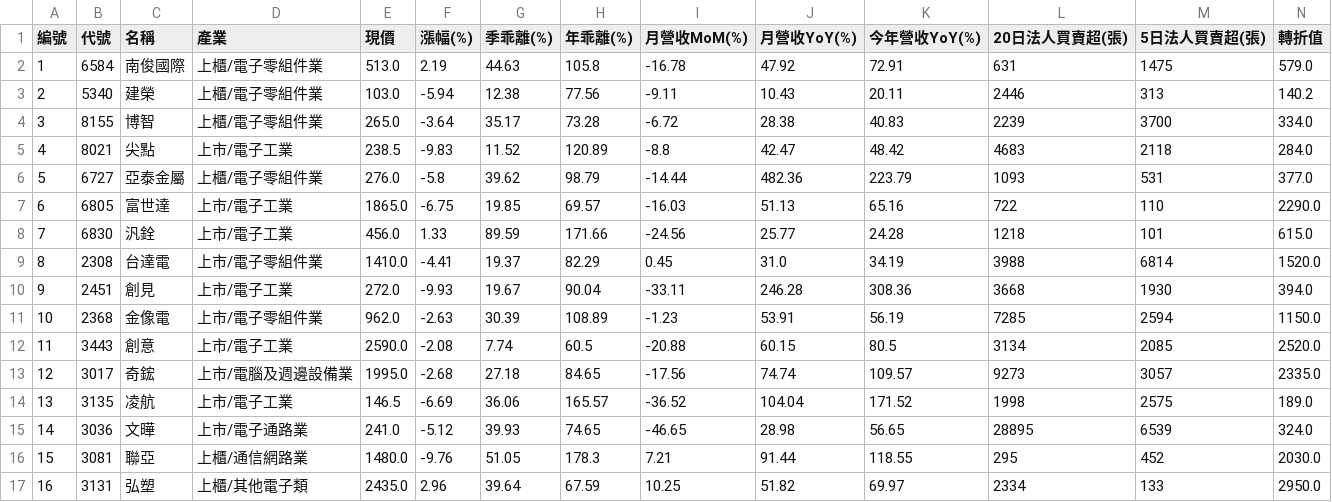
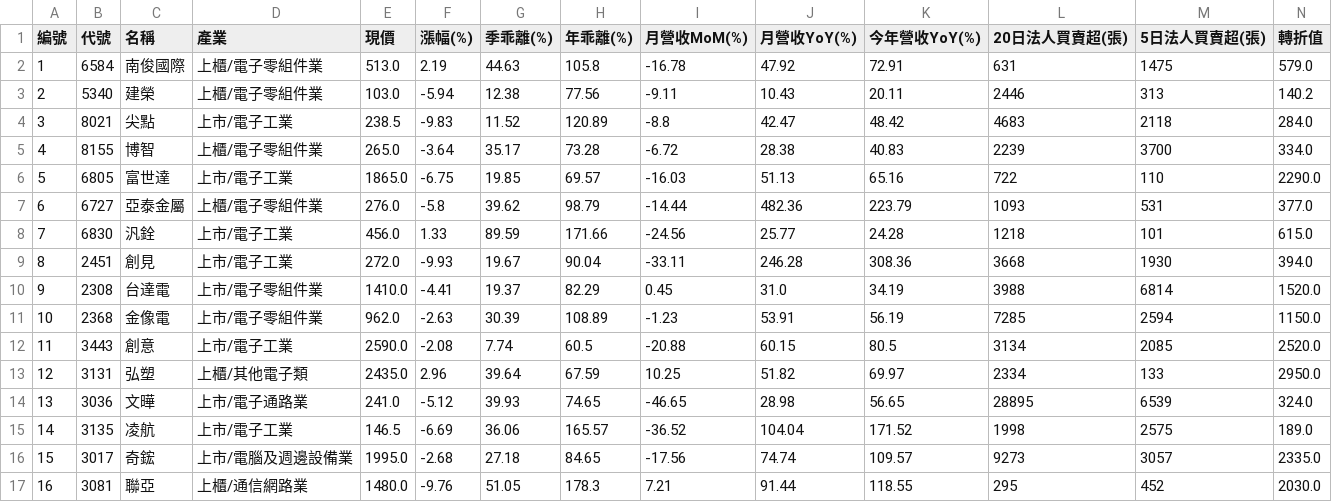
Before and after one commit to chiachan0108/quantum-scanner-web, a CSV file: momentum_result.csv, drawn as a sheet.

```diff
--- a/momentum_result.csv
+++ b/momentum_result.csv
@@ -3,15 +3,15 @@
 2,5340,建榮,上櫃/電子零組件業,103.0,-5.94,12.38,77.56,-9.11,10.43,20.11,2446,313,140.2
-3,8155,博智,上櫃/電子零組件業,265.0,-3.64,35.17,73.28,-6.72,28.38,40.83,2239,3700,334.0
-4,8021,尖點,上市/電子工業,238.5,-9.83,11.52,120.89,-8.8,42.47,48.42,4683,2118,284.0
-5,6727,亞泰金屬,上櫃/電子零組件業,276.0,-5.8,39.62,98.79,-14.44,482.36,223.79,1093,531,377.0
-6,6805,富世達,上市/電子工業,1865.0,-6.75,19.85,69.57,-16.03,51.13,65.16,722,110,2290.0
+3,8021,尖點,上市/電子工業,238.5,-9.83,11.52,120.89,-8.8,42.47,48.42,4683,2118,284.0
+4,8155,博智,上櫃/電子零組件業,265.0,-3.64,35.17,73.28,-6.72,28.38,40.83,2239,3700,334.0
+5,6805,富世達,上市/電子工業,1865.0,-6.75,19.85,69.57,-16.03,51.13,65.16,722,110,2290.0
+6,6727,亞泰金屬,上櫃/電子零組件業,276.0,-5.8,39.62,98.79,-14.44,482.36,223.79,1093,531,377.0
 7,6830,汎銓,上市/電子工業,456.0,1.33,89.59,171.66,-24.56,25.77,24.28,1218,101,615.0
-8,2308,台達電,上市/電子零組件業,1410.0,-4.41,19.37,82.29,0.45,31.0,34.19,3988,6814,1520.0
-9,2451,創見,上市/電子工業,272.0,-9.93,19.67,90.04,-33.11,246.28,308.36,3668,1930,394.0
+8,2451,創見,上市/電子工業,272.0,-9.93,19.67,90.04,-33.11,246.28,308.36,3668,1930,394.0
+9,2308,台達電,上市/電子零組件業,1410.0,-4.41,19.37,82.29,0.45,31.0,34.19,3988,6814,1520.0
 10,2368,金像電,上市/電子零組件業,962.0,-2.63,30.39,108.89,-1.23,53.91,56.19,7285,2594,1150.0
 11,3443,創意,上市/電子工業,2590.0,-2.08,7.74,60.5,-20.88,60.15,80.5,3134,2085,2520.0
-12,3017,奇鋐,上市/電腦及週邊設備業,1995.0,-2.68,27.18,84.65,-17.56,74.74,109.57,9273,3057,2335.0
-13,3135,凌航,上市/電子工業,146.5,-6.69,36.06,165.57,-36.52,104.04,171.52,1998,2575,189.0
-14,3036,文曄,上市/電子通路業,241.0,-5.12,39.93,74.65,-46.65,28.98,56.65,28895,6539,324.0
-15,3081,聯亞,上櫃/通信網路業,1480.0,-9.76,51.05,178.3,7.21,91.44,118.55,295,452,2030.0
-16,3131,弘塑,上櫃/其他電子類,2435.0,2.96,39.64,67.59,10.25,51.82,69.97,2334,133,2950.0
+12,3131,弘塑,上櫃/其他電子類,2435.0,2.96,39.64,67.59,10.25,51.82,69.97,2334,133,2950.0
+13,3036,文曄,上市/電子通路業,241.0,-5.12,39.93,74.65,-46.65,28.98,56.65,28895,6539,324.0
+14,3135,凌航,上市/電子工業,146.5,-6.69,36.06,165.57,-36.52,104.04,171.52,1998,2575,189.0
+15,3017,奇鋐,上市/電腦及週邊設備業,1995.0,-2.68,27.18,84.65,-17.56,74.74,109.57,9273,3057,2335.0
+16,3081,聯亞,上櫃/通信網路業,1480.0,-9.76,51.05,178.3,7.21,91.44,118.55,295,452,2030.0
```
Also changed, not shown: daily_result.csv, strategy_d_result.csv, 1 other file.
